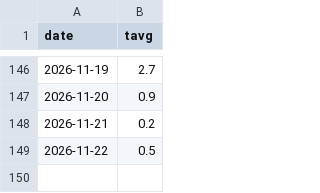
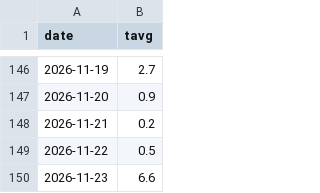
Before and after one commit to C-junyong/rice, a CSV file: input_daily_avgtemp.csv, drawn as a sheet; only a part is shown, gaps mark what is left out; the diff names each change by its address in the sheet, - before the commit and + after, or states it on an @@ line.

```diff
--- a/input_daily_avgtemp.csv
+++ b/input_daily_avgtemp.csv
+row 150: 2026-11-23 | 6.6
```
